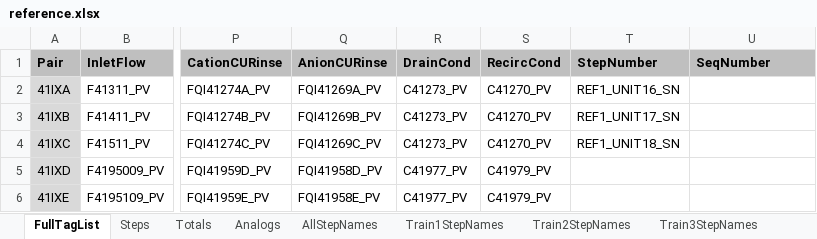
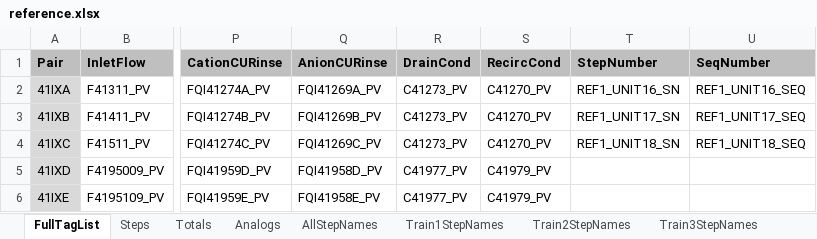
Before and after one commit to ParkerJJordan/IX_Performance_Platform, an Excel workbook: ixp_app/static/reference/reference.xlsx, sheet FullTagList, drawn as a sheet; only a part is shown, gaps mark what is left out; values as stored, in another font and other column widths than the file's, no borders; the diff names each change by its address in the sheet, - before the commit and + after, or states it on an @@ line.

Commit message:
Added Tags

```diff
--- a/ixp_app/static/reference/reference.xlsx (sheet FullTagList)
+++ b/ixp_app/static/reference/reference.xlsx (sheet FullTagList)
-U2 (SeqNumber): (empty)
+U2 (SeqNumber): REF1_UNIT16_SEQ
-U3 (SeqNumber): (empty)
+U3 (SeqNumber): REF1_UNIT17_SEQ
-U4 (SeqNumber): (empty)
+U4 (SeqNumber): REF1_UNIT18_SEQ
```
